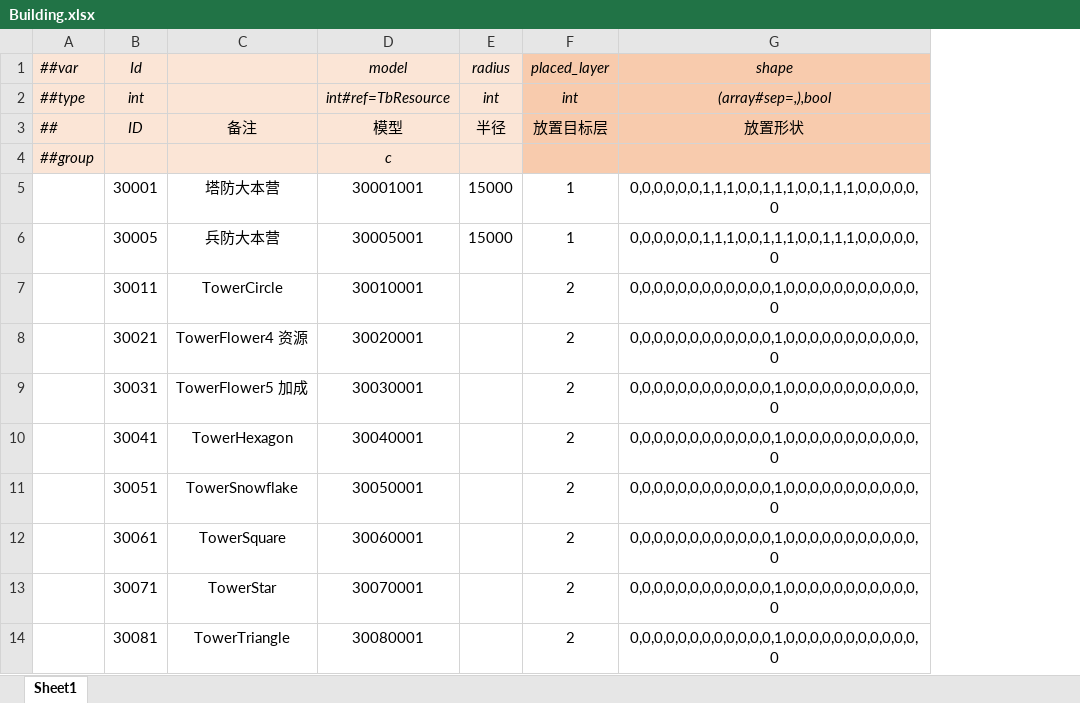
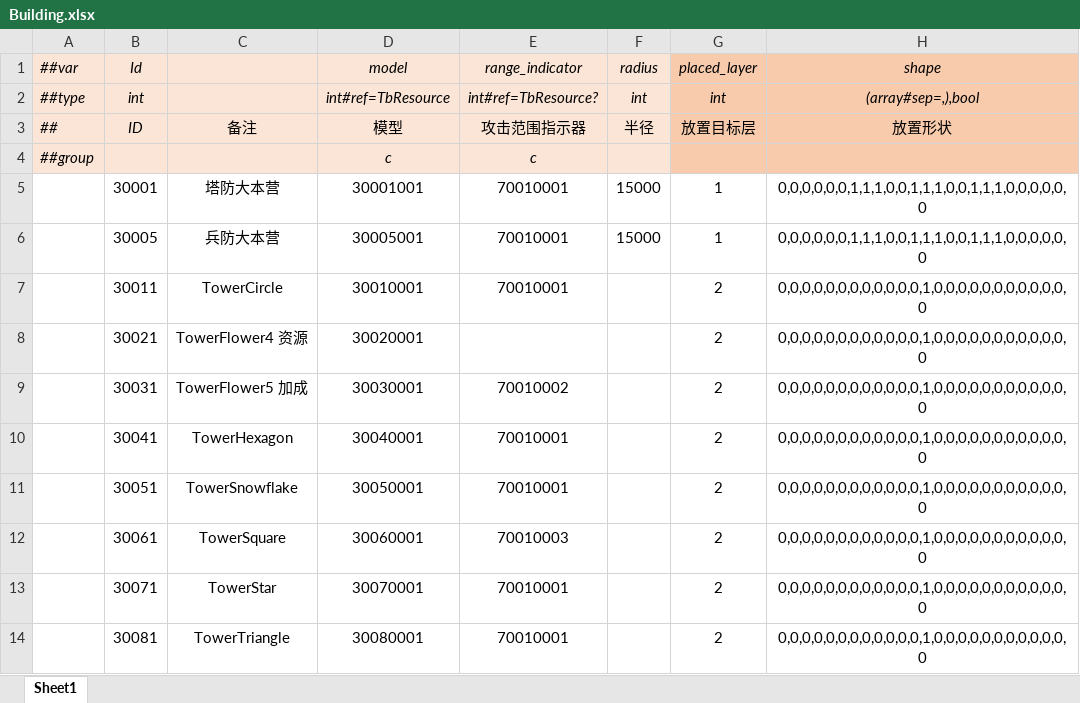
Before and after one commit to alsostone/com.stone.et8, an Excel workbook: Unity/Assets/Config/Excel/Datas/Unit/Building.xlsx, sheet Sheet1, drawn as a sheet; only a part is shown; values as stored, in another font and other column widths than the file's, no borders; the diff names each change by its address in the sheet, - before the commit and + after, or states it on an @@ line.

```diff
--- a/Unity/Assets/Config/Excel/Datas/Unit/Building.xlsx (sheet Sheet1)
+++ b/Unity/Assets/Config/Excel/Datas/Unit/Building.xlsx (sheet Sheet1)
+column E, rows 1-14: range_indicator | int#ref=TbResource? | 攻击范围指示器 | c | 70010001 | 70010001 | 70010001 |  | 70010002 | 70010001 | 70010001 | 70010003 | 70010001 | 70010001
```
Also changed, not shown: Unity/Assets/Config/Excel/Datas/Resource.xlsx, 35 other files.
